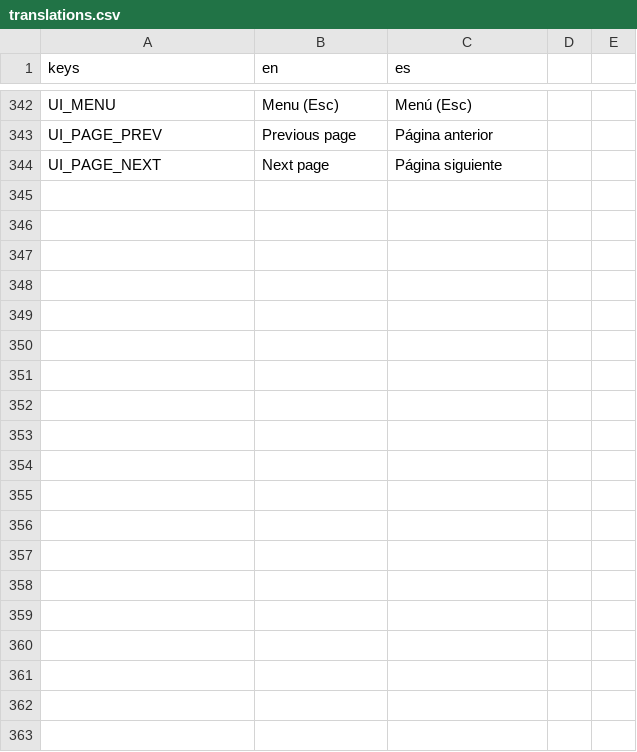
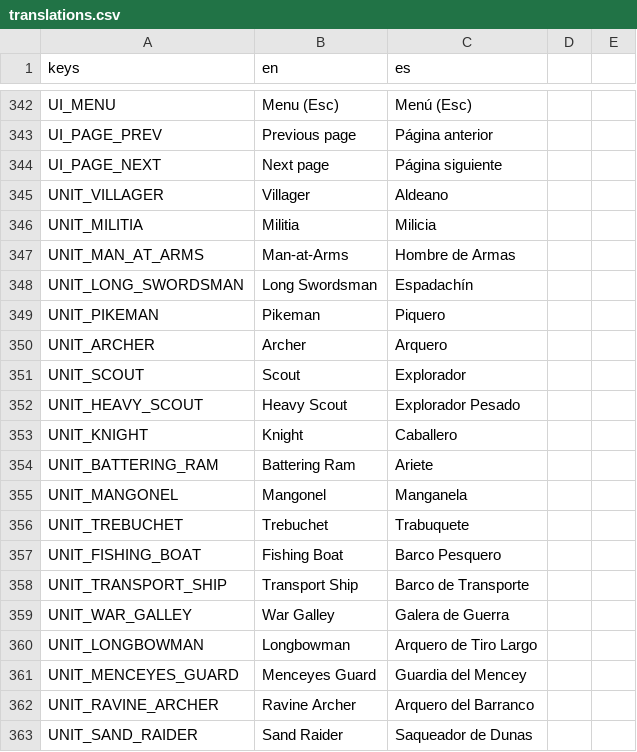
Before and after one commit to enrimr/rts-game-godot, a CSV file: project/assets/translations/translations.csv, drawn as a sheet; only a part is shown, gaps mark what is left out; the diff covers the shown part only; the diff names each change by its address in the sheet, - before the commit and + after, or states it on an @@ line.

```diff
--- a/project/assets/translations/translations.csv
+++ b/project/assets/translations/translations.csv
+row 345: UNIT_VILLAGER | Villager | Aldeano
+row 346: UNIT_MILITIA | Militia | Milicia
+row 347: UNIT_MAN_AT_ARMS | Man-at-Arms | Hombre de Armas
+row 348: UNIT_LONG_SWORDSMAN | Long Swordsman | Espadachín
+row 349: UNIT_PIKEMAN | Pikeman | Piquero
+row 350: UNIT_ARCHER | Archer | Arquero
+row 351: UNIT_SCOUT | Scout | Explorador
+row 352: UNIT_HEAVY_SCOUT | Heavy Scout | Explorador Pesado
+row 353: UNIT_KNIGHT | Knight | Caballero
+row 354: UNIT_BATTERING_RAM | Battering Ram | Ariete
+row 355: UNIT_MANGONEL | Mangonel | Manganela
+row 356: UNIT_TREBUCHET | Trebuchet | Trabuquete
+row 357: UNIT_FISHING_BOAT | Fishing Boat | Barco Pesquero
+row 358: UNIT_TRANSPORT_SHIP | Transport Ship | Barco de Transporte
+row 359: UNIT_WAR_GALLEY | War Galley | Galera de Guerra
+row 360: UNIT_LONGBOWMAN | Longbowman | Arquero de Tiro Largo
+row 361: UNIT_MENCEYES_GUARD | Menceyes Guard | Guardia del Mencey
+row 362: UNIT_RAVINE_ARCHER | Ravine Archer | Arquero del Barranco
+row 363: UNIT_SAND_RAIDER | Sand Raider | Saqueador de Dunas
```
Also changed, not shown: 23 added rows elsewhere in this file, 7 other files.
